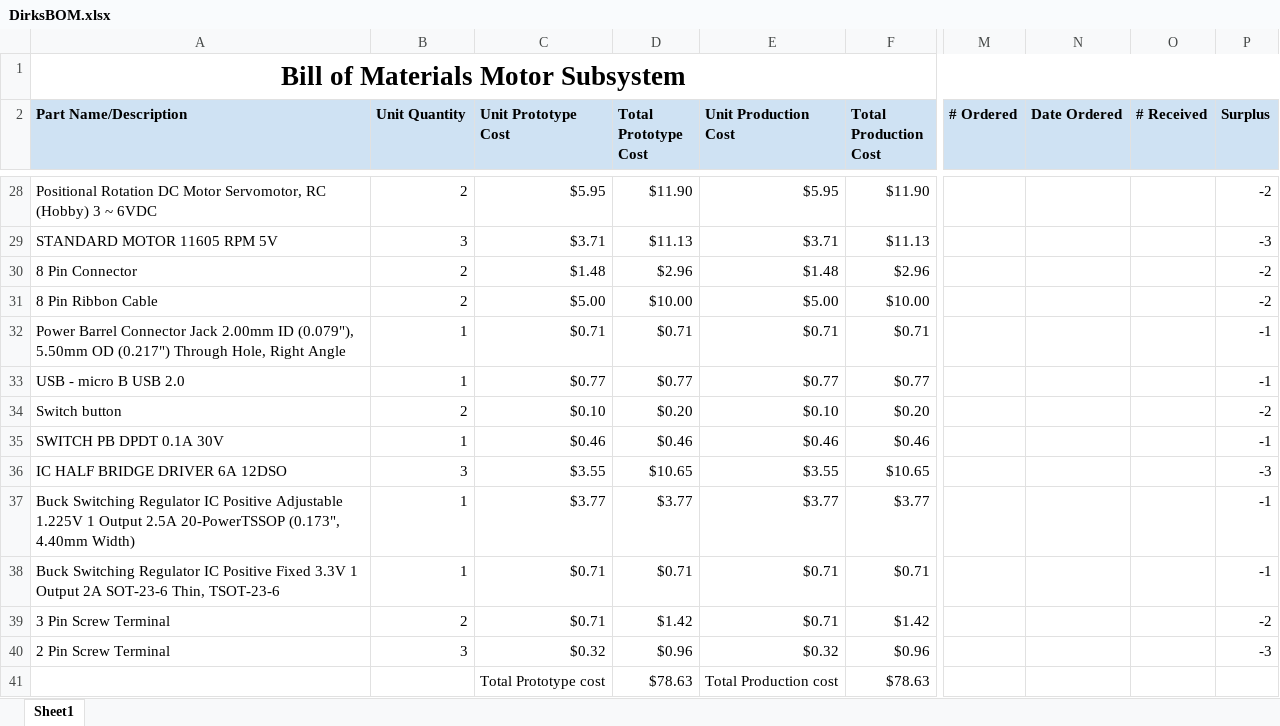
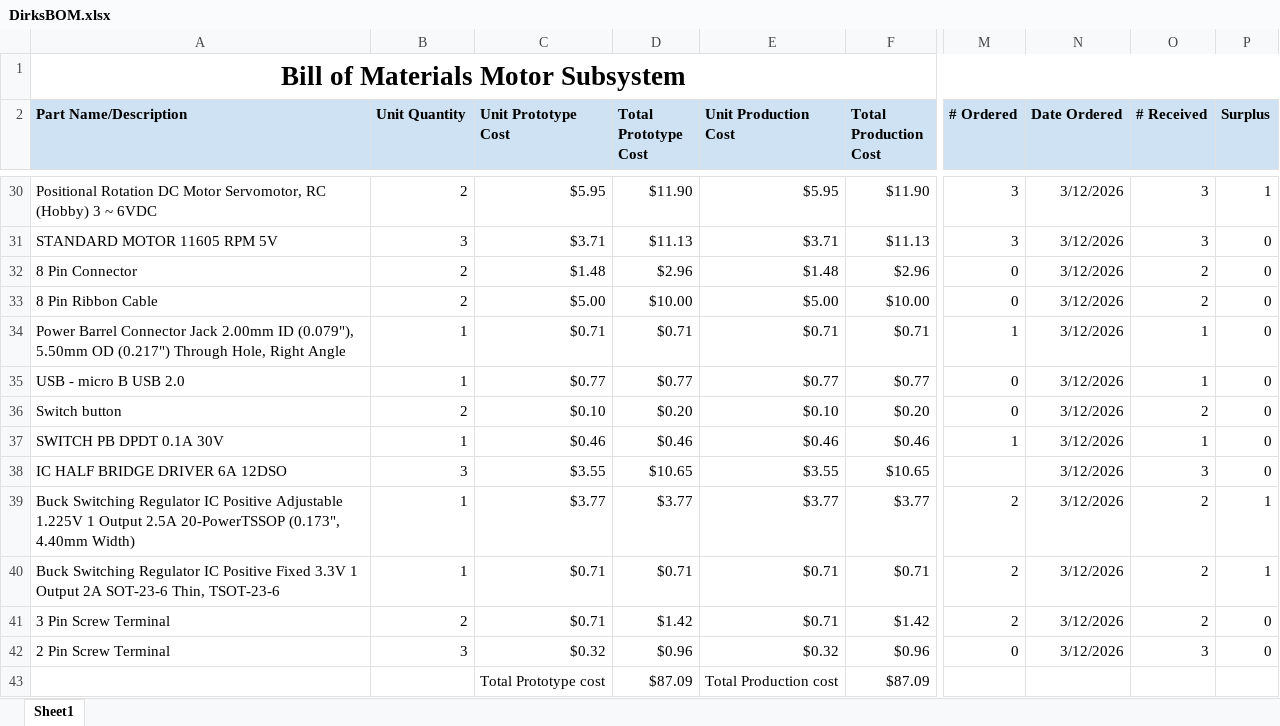
Before and after one commit to JacobDirks/Dirks_EGR314_S26, an Excel workbook: docs/04-BOM/DirksBOM.xlsx, sheet Sheet1, drawn as a sheet; only a part is shown, gaps mark what is left out; values as stored, in another font and other column widths than the file's, no borders; addresses are those after the commit; the diff covers the shown part only; the diff names each change by its address in the sheet, - before the commit and + after, or states it on an @@ line.

```diff
--- a/docs/04-BOM/DirksBOM.xlsx (sheet Sheet1)
+++ b/docs/04-BOM/DirksBOM.xlsx (sheet Sheet1)
-M30:M31 (# Ordered): (empty)
+M30:M31 (# Ordered): 3
-N30:N42 (Date Ordered): (empty)
+N30:N42 (Date Ordered): 3/12/2026
-O30:O31 (# Received): (empty)
+O30:O31 (# Received): 3
-P30 (Surplus): -2
+P30 (Surplus): 1
-P31 (Surplus): -3
+P31 (Surplus): 0
-M32:M33 (# Ordered): (empty)
+M32:M33 (# Ordered): 0
-O32:O33 (# Received): (empty)
+O32:O33 (# Received): 2
-P32:P33 (Surplus): -2
+P32:P33 (Surplus): 0
-M34 (# Ordered): (empty)
+M34 (# Ordered): 1
-O34:O35 (# Received): (empty)
+O34:O35 (# Received): 1
-P34:P35 (Surplus): -1
+P34:P35 (Surplus): 0
-M35:M36 (# Ordered): (empty)
+M35:M36 (# Ordered): 0
-O36 (# Received): (empty)
+O36 (# Received): 2
-P36 (Surplus): -2
+P36 (Surplus): 0
-M37 (# Ordered): (empty)
+M37 (# Ordered): 1
-O37 (# Received): (empty)
+O37 (# Received): 1
-P37 (Surplus): -1
+P37 (Surplus): 0
-O38 (# Received): (empty)
+O38 (# Received): 3
-P38 (Surplus): -3
+P38 (Surplus): 0
-M39:M41 (# Ordered): (empty)
+M39:M41 (# Ordered): 2
-O39:O41 (# Received): (empty)
+O39:O41 (# Received): 2
-P39:P40 (Surplus): -1
+P39:P40 (Surplus): 1
-P41 (Surplus): -2
+P41 (Surplus): 0
-M42 (# Ordered): (empty)
+M42 (# Ordered): 0
-O42 (# Received): (empty)
+O42 (# Received): 3
-P42 (Surplus): -3
+P42 (Surplus): 0
-D43 (Total Prototype Cost): $78.63
+D43 (Total Prototype Cost): $87.09
-F43 (Total Production Cost): $78.63
+F43 (Total Production Cost): $87.09
```
Also changed, not shown: 2 added rows and 112 edited cells elsewhere in this sheet, formulas that keep their value, 17 other files.
